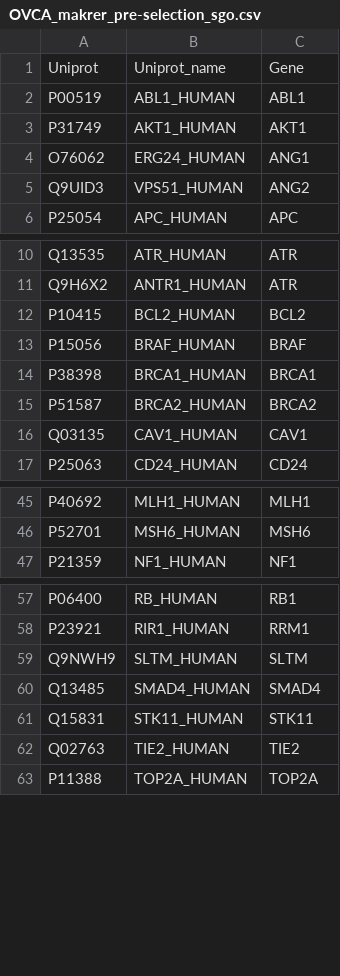
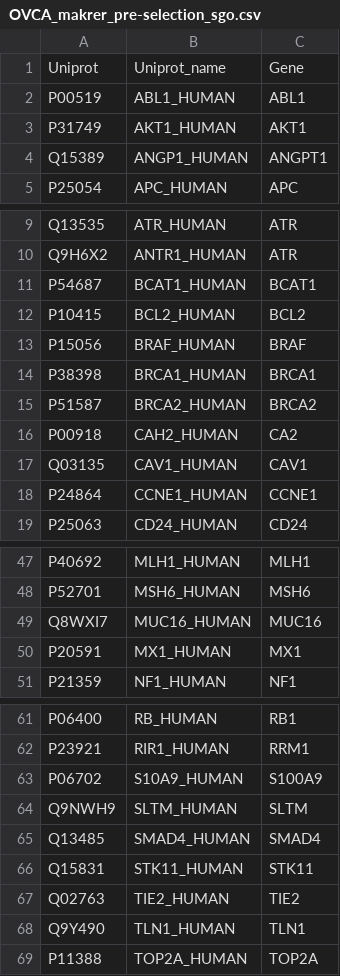
Before and after one commit to sgoetze74/docker-tp-viz, a CSV file: data/OVCA_makrer_pre-selection_sgo.csv, drawn as a sheet; only a part is shown, gaps mark what is left out; the diff covers the shown part only.

Commit message:
Update OVCA_makrer_pre-selection_sgo.csv

```diff
--- a/data/OVCA_makrer_pre-selection_sgo.csv
+++ b/data/OVCA_makrer_pre-selection_sgo.csv
@@ -3,4 +3,3 @@ P00519,ABL1_HUMAN,ABL1
 P31749,AKT1_HUMAN,AKT1
-O76062,ERG24_HUMAN,ANG1
-Q9UID3,VPS51_HUMAN,ANG2
+Q15389,ANGP1_HUMAN,ANGPT1
 P25054,APC_HUMAN,APC
@@ -11,2 +10,3 @@ Q13535,ATR_HUMAN,ATR
 Q9H6X2,ANTR1_HUMAN,ATR
+P54687,BCAT1_HUMAN,BCAT1
 P10415,BCL2_HUMAN,BCL2
@@ -15,3 +15,5 @@ P38398,BRCA1_HUMAN,BRCA1
 P51587,BRCA2_HUMAN,BRCA2
+P00918,CAH2_HUMAN,CA2
 Q03135,CAV1_HUMAN,CAV1
+P24864,CCNE1_HUMAN,CCNE1
 P25063,CD24_HUMAN,CD24
@@ -46,2 +48,4 @@ P40692,MLH1_HUMAN,MLH1
 P52701,MSH6_HUMAN,MSH6
+Q8WXI7,MUC16_HUMAN,MUC16
+P20591,MX1_HUMAN,MX1
 P21359,NF1_HUMAN,NF1
@@ -58,2 +62,3 @@ P06400,RB_HUMAN,RB1
 P23921,RIR1_HUMAN,RRM1
+P06702,S10A9_HUMAN,S100A9
 Q9NWH9,SLTM_HUMAN,SLTM
@@ -62,2 +67,3 @@ Q15831,STK11_HUMAN,STK11
 Q02763,TIE2_HUMAN,TIE2
+Q9Y490,TLN1_HUMAN,TLN1
 P11388,TOP2A_HUMAN,TOP2A
```
Also changed, not shown: 2 added rows and 1 removed row elsewhere in this file.
